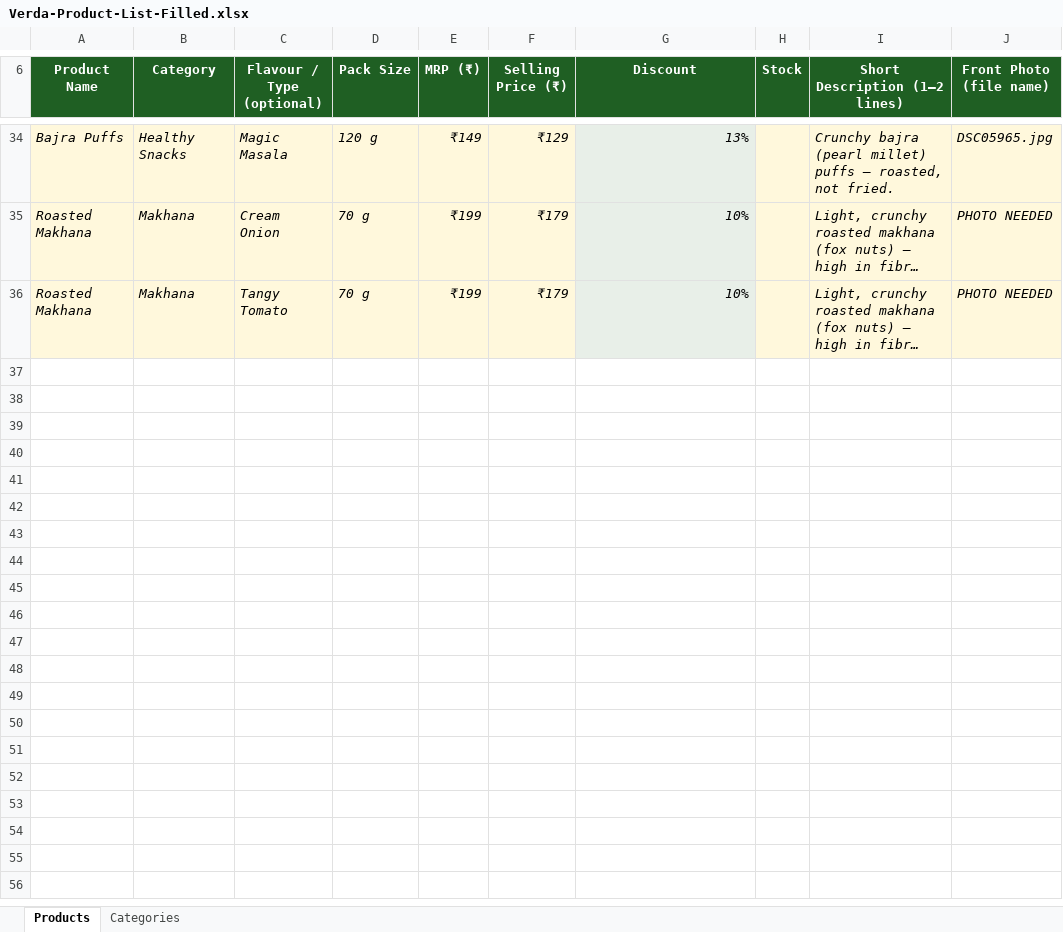
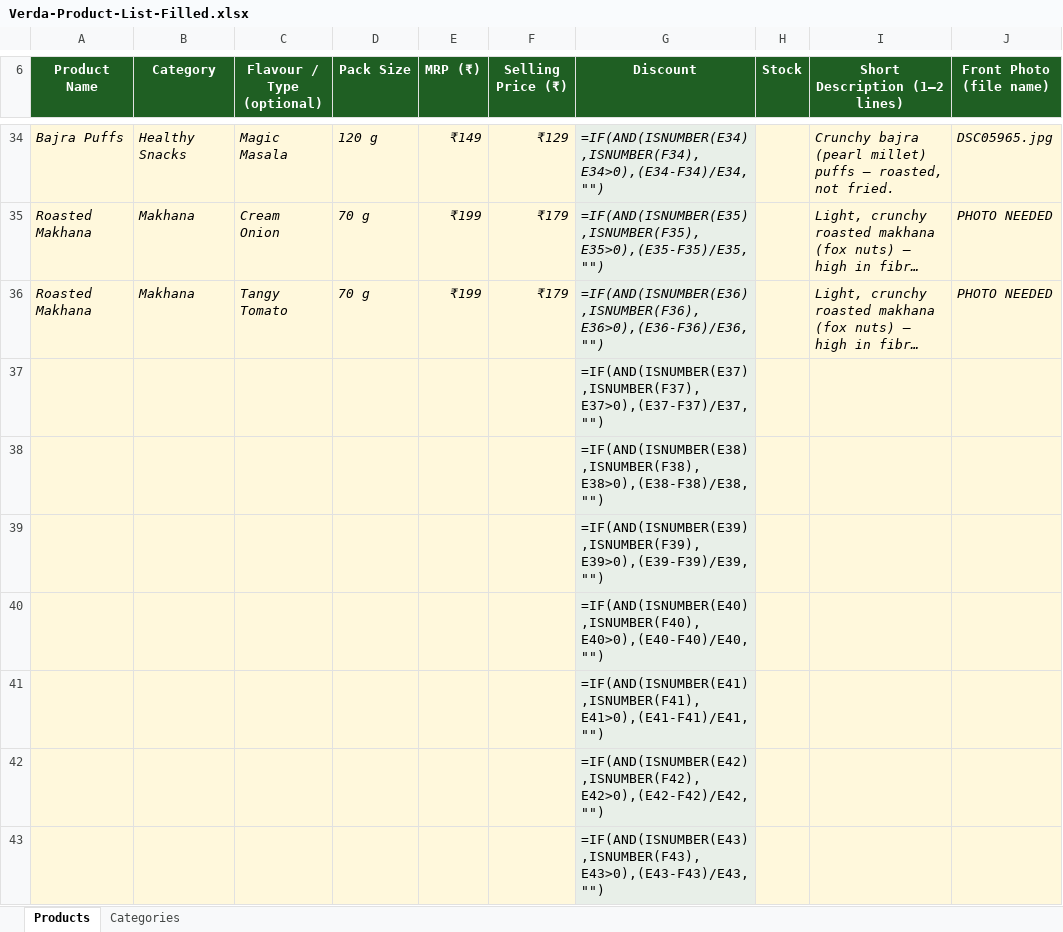
Before and after one commit to kr15lalit/Github, an Excel workbook: verda/Verda-Product-List-Filled.xlsx, sheet Products, drawn as a sheet; only a part is shown, gaps mark what is left out; long unchanged cells end in …; values as stored, in another font and other column widths than the file's, no borders; formulas without a stored value are shown as written; rows hold the shown columns only; the diff covers the shown part only; the diff names each change by its address in the sheet, - before the commit and + after, or states it on an @@ line.

```diff
--- a/verda/Verda-Product-List-Filled.xlsx (sheet Products)
+++ b/verda/Verda-Product-List-Filled.xlsx (sheet Products)
-G34 (Discount): 13%
+G34 (Discount): =IF(AND(ISNUMBER(E34),ISNUMBER(F34),E34>0),(E34-F34)/E34,"")
-G35 (Discount): 10%
+G35 (Discount): =IF(AND(ISNUMBER(E35),ISNUMBER(F35),E35>0),(E35-F35)/E35,"")
-G36 (Discount): 10%
+G36 (Discount): =IF(AND(ISNUMBER(E36),ISNUMBER(F36),E36>0),(E36-F36)/E36,"")
+row 37:  |  |  |  |  |  | =IF(AND(ISNUMBER(E37),ISNUMBER(F37),E37>0),(E37-F37)/E37,"")
+row 38:  |  |  |  |  |  | =IF(AND(ISNUMBER(E38),ISNUMBER(F38),E38>0),(E38-F38)/E38,"")
+row 39:  |  |  |  |  |  | =IF(AND(ISNUMBER(E39),ISNUMBER(F39),E39>0),(E39-F39)/E39,"")
+row 40:  |  |  |  |  |  | =IF(AND(ISNUMBER(E40),ISNUMBER(F40),E40>0),(E40-F40)/E40,"")
+row 41:  |  |  |  |  |  | =IF(AND(ISNUMBER(E41),ISNUMBER(F41),E41>0),(E41-F41)/E41,"")
+row 42:  |  |  |  |  |  | =IF(AND(ISNUMBER(E42),ISNUMBER(F42),E42>0),(E42-F42)/E42,"")
+row 43:  |  |  |  |  |  | =IF(AND(ISNUMBER(E43),ISNUMBER(F43),E43>0),(E43-F43)/E43,"")
```
Also changed, not shown: 163 added rows and 27 edited cells elsewhere in this sheet, 4 other files.
